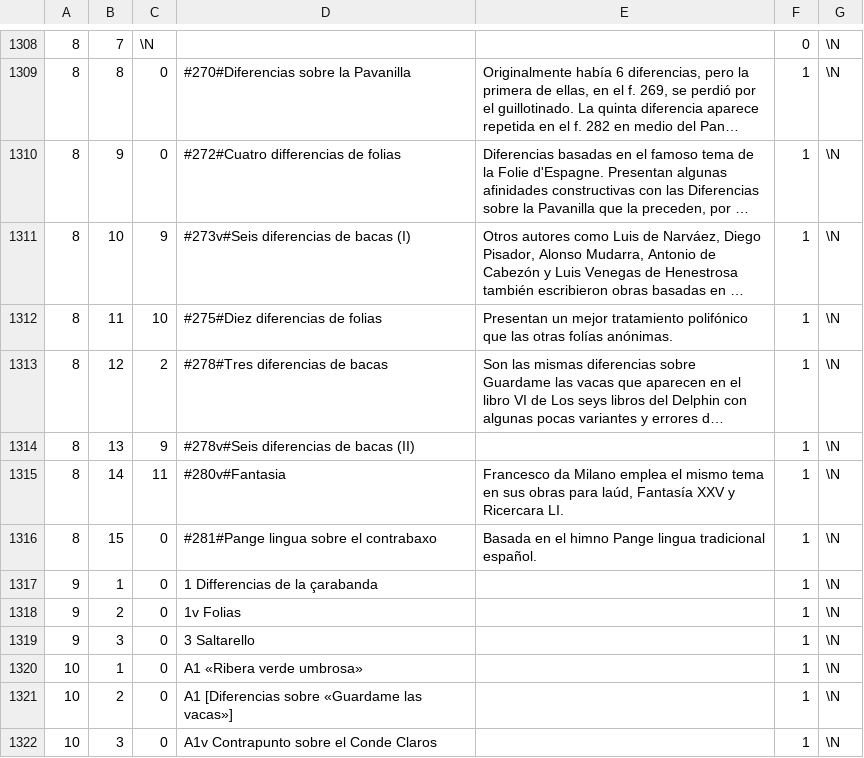
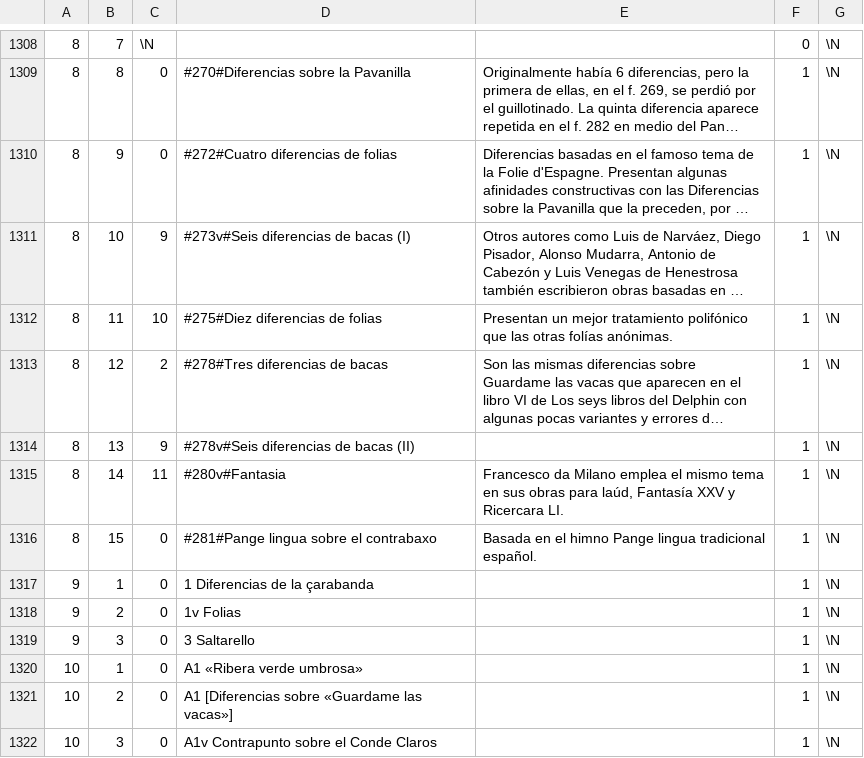
Before and after one commit to dmedv/musica-para-vihuela, a CSV file: data/items.csv, drawn as a sheet; only a part is shown, gaps mark what is left out; long unchanged cells end in …; the diff names each change by its address in the sheet, - before the commit and + after, or states it on an @@ line.

Commit message:
Fix spelling

```diff
--- a/data/items.csv
+++ b/data/items.csv
-D1310: #272#Cuatro differencias de folias
+D1310: #272#Cuatro diferencias de folias
-D1317: 1 Differencias de la çarabanda
+D1317: 1 Diferencias de la çarabanda
```
